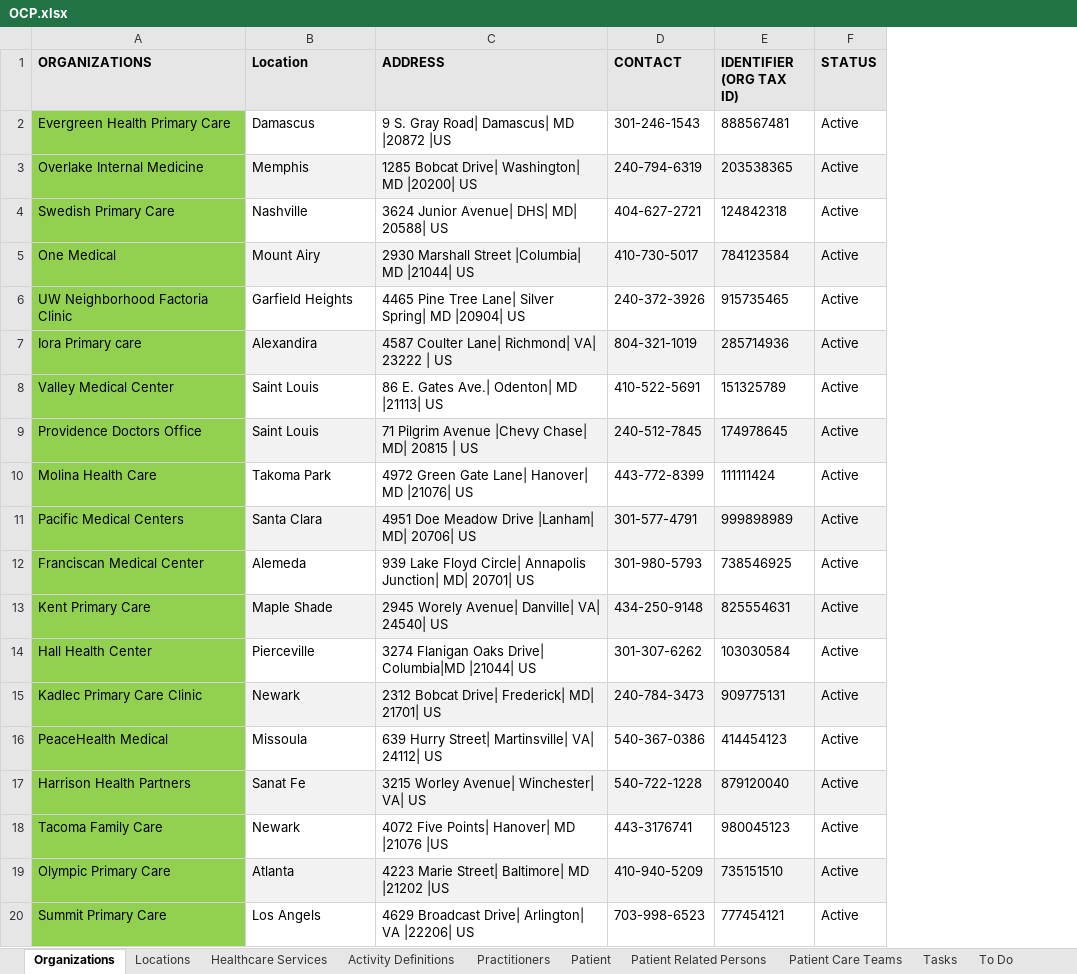
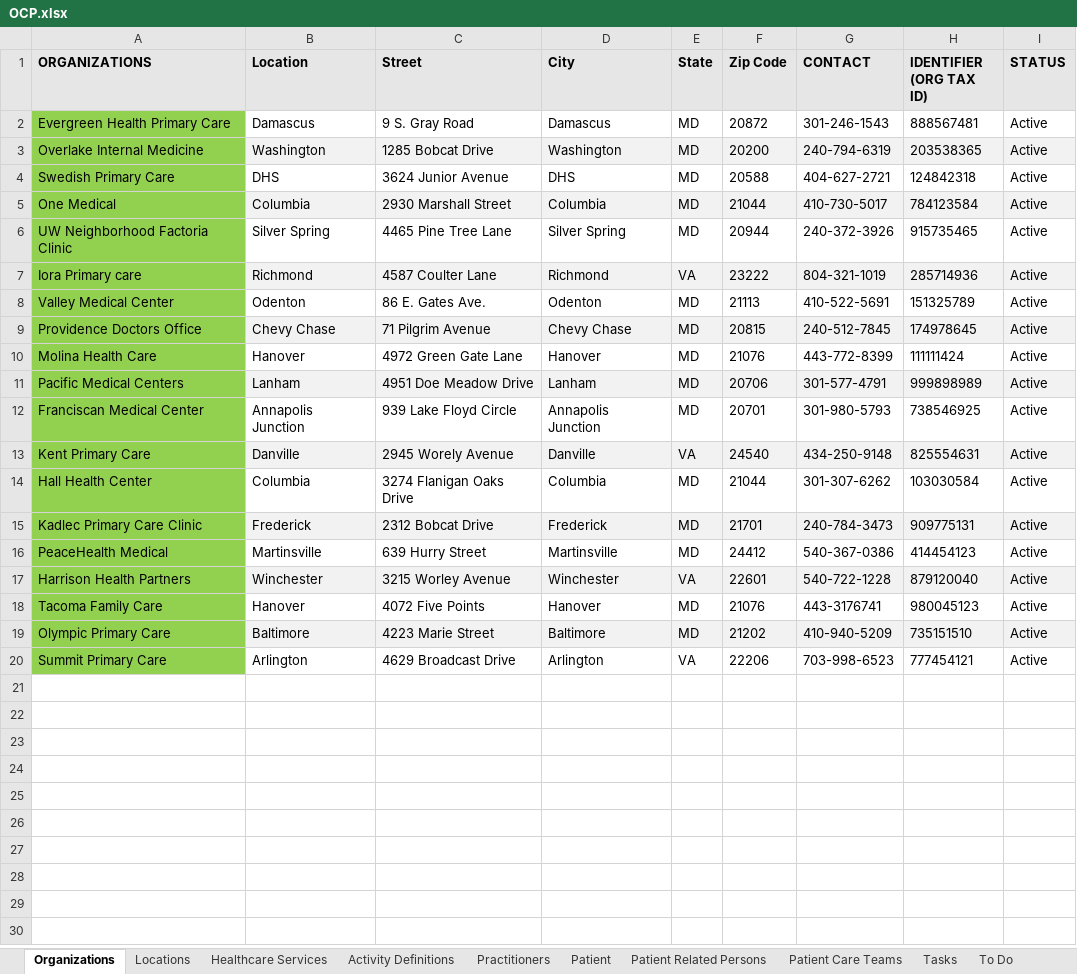
Before and after one commit to cindylifeier/ocp-test-data, an Excel workbook: src/main/resources/OCP.xlsx, sheet Organizations, drawn as a sheet; values as stored, in another font and other column widths than the file's, no borders; table styles not drawn; removed rows and columns are numbered as before the commit, all else as after; the diff names each change by its address in the sheet, - before the commit and + after, or states it on an @@ line.

```diff
--- a/src/main/resources/OCP.xlsx (sheet Organizations)
+++ b/src/main/resources/OCP.xlsx (sheet Organizations)
-column C (ADDRESS), rows 2-20: 9 S. Gray Road| Damascus| MD |20872 |US | 1285 Bobcat Drive| Washington| MD |20200| US | 3624 Junior Avenue| DHS| MD| 20588| US | 2930 Marshall Street |Columbia| MD |21044| US | 4465 Pine Tree Lane| Silver Spring| MD |20904| US | 4587 Coulter Lane| Richmond| VA| 23222 | US | 86 E. Gates Ave.| Odenton| MD |21113| US | 71 Pilgrim Avenue |Chevy Chase| MD| 20815 | US | 4972 Green Gate Lane| Hanover| MD |21076| US | 4951 Doe Meadow Drive |Lanham| MD| 20706| US | 939 Lake Floyd Circle| Annapolis Junction| MD| 20701| US | 2945 Worely Avenue| Danville| VA| 24540| US | 3274 Flanigan Oaks Drive| Columbia|MD |21044| US | 2312 Bobcat Drive| Frederick| MD| 21701| US | 639 Hurry Street| Martinsville| VA| 24112| US | 3215 Worley Avenue| Winchester| VA| US | 4072 Five Points| Hanover| MD |21076 |US | 4223 Marie Street| Baltimore| MD |21202 |US | 4629 Broadcast Drive| Arlington| VA |22206| US
+column C (Street), rows 2-20: 9 S. Gray Road | 1285 Bobcat Drive | 3624 Junior Avenue | 2930 Marshall Street | 4465 Pine Tree Lane | 4587 Coulter Lane | 86 E. Gates Ave. | 71 Pilgrim Avenue | 4972 Green Gate Lane | 4951 Doe Meadow Drive | 939 Lake Floyd Circle | 2945 Worely Avenue | 3274 Flanigan Oaks Drive | 2312 Bobcat Drive | 639 Hurry Street | 3215 Worley Avenue | 4072 Five Points | 4223 Marie Street | 4629 Broadcast Drive
+column D (City), rows 2-20: Damascus | Washington | DHS | Columbia | Silver Spring | Richmond | Odenton | Chevy Chase | Hanover | Lanham | Annapolis Junction | Danville | Columbia | Frederick | Martinsville | Winchester | Hanover | Baltimore | Arlington
+column E (State), rows 2-20: MD | MD | MD | MD | MD | VA | MD | MD | MD | MD | MD | VA | MD | MD | MD | VA | MD | MD | VA
+column F (Zip Code), rows 2-20: 20872 | 20200 | 20588 | 21044 | 20944 | 23222 | 21113 | 20815 | 21076 | 20706 | 20701 | 24540 | 21044 | 21701 | 24412 | 22601 | 21076 | 21202 | 22206
-B3 (Location): Memphis
+B3 (Location): Washington
-B4 (Location): Nashville
+B4 (Location): DHS
-B5 (Location): Mount Airy
+B5 (Location): Columbia
-B6 (Location): Garfield Heights
+B6 (Location): Silver Spring
-B7 (Location): Alexandira
+B7 (Location): Richmond
-B8 (Location): Saint Louis
+B8 (Location): Odenton
-B9 (Location): Saint Louis
+B9 (Location): Chevy Chase
-B10 (Location): Takoma Park
+B10 (Location): Hanover
-B11 (Location): Santa Clara
+B11 (Location): Lanham
-B12 (Location): Alemeda
+B12 (Location): Annapolis Junction
-B13 (Location): Maple Shade
+B13 (Location): Danville
-B14 (Location): Pierceville
+B14 (Location): Columbia
-B15 (Location): Newark
+B15 (Location): Frederick
-B16 (Location): Missoula
+B16 (Location): Martinsville
-B17 (Location): Sanat Fe
+B17 (Location): Winchester
-B18 (Location): Newark
+B18 (Location): Hanover
-B19 (Location): Atlanta
+B19 (Location): Baltimore
-B20 (Location): Los Angels
+B20 (Location): Arlington
```
Also changed, not shown: sheet Locations, sheet Practitioners, sheet Patient Related Persons, sheet Patient, hidden cells.
